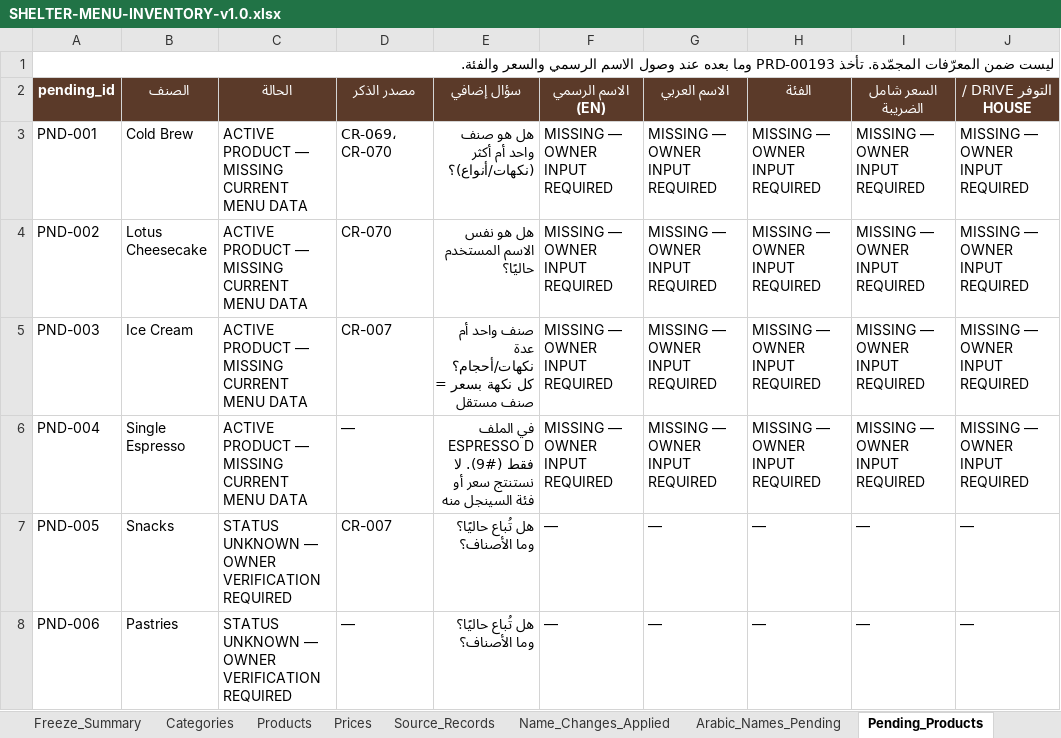
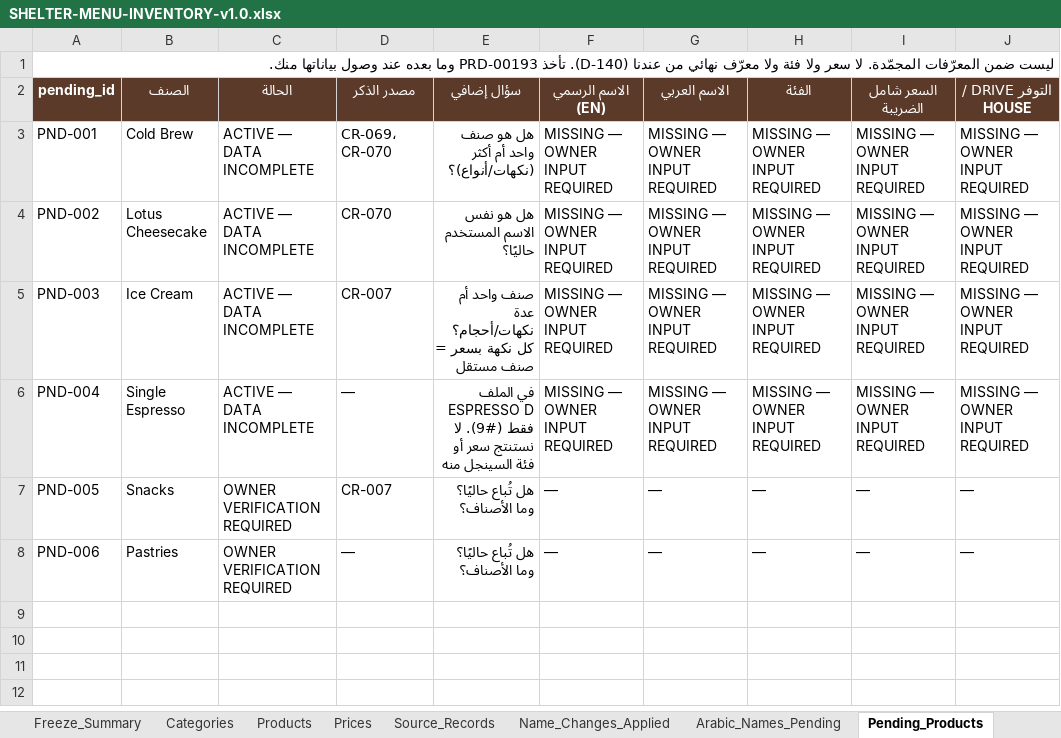
Before and after one commit to Shelterjo/SHELTER-WEBSITE, an Excel workbook: docs/phase-01-discovery/menu/SHELTER-MENU-INVENTORY-v1.0.xlsx, sheet Pending_Products, drawn as a sheet; only a part is shown; values as stored, in another font and other column widths than the file's, no borders; the diff names each change by its address in the sheet, - before the commit and + after, or states it on an @@ line.

```diff
--- a/docs/phase-01-discovery/menu/SHELTER-MENU-INVENTORY-v1.0.xlsx (sheet Pending_Products)
+++ b/docs/phase-01-discovery/menu/SHELTER-MENU-INVENTORY-v1.0.xlsx (sheet Pending_Products)
-A1 (pending_id): …المعرّفات المجمّدة. تأخذ PRD-00193 وما بعده عند وصول الاسم الرسمي والسعر والفئة.
+A1 (pending_id): …المعرّفات المجمّدة. لا سعر ولا فئة ولا معرّف نهائي من عندنا (D-140). تأخذ PRD-00193 وما بعده عند وصول بياناتها منك.
-C3:C6 (الحالة): ACTIVE PRODUCT — MISSING CURRENT MENU DATA
+C3:C6 (الحالة): ACTIVE — DATA INCOMPLETE
-C7:C8 (الحالة): STATUS UNKNOWN — OWNER VERIFICATION REQUIRED
+C7:C8 (الحالة): OWNER VERIFICATION REQUIRED
```
Also changed, not shown: sheet Change_Log, sheet Freeze_Summary, sheet Open_Items, sheet README, sheet Menu_Versions, sheet Arabic_Names_Pending, 8 other files.
